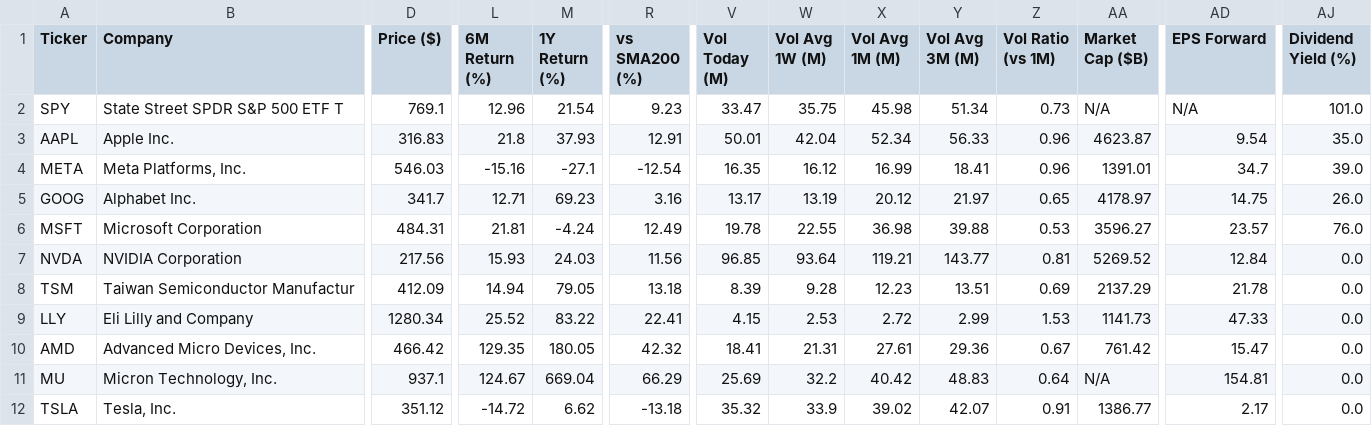
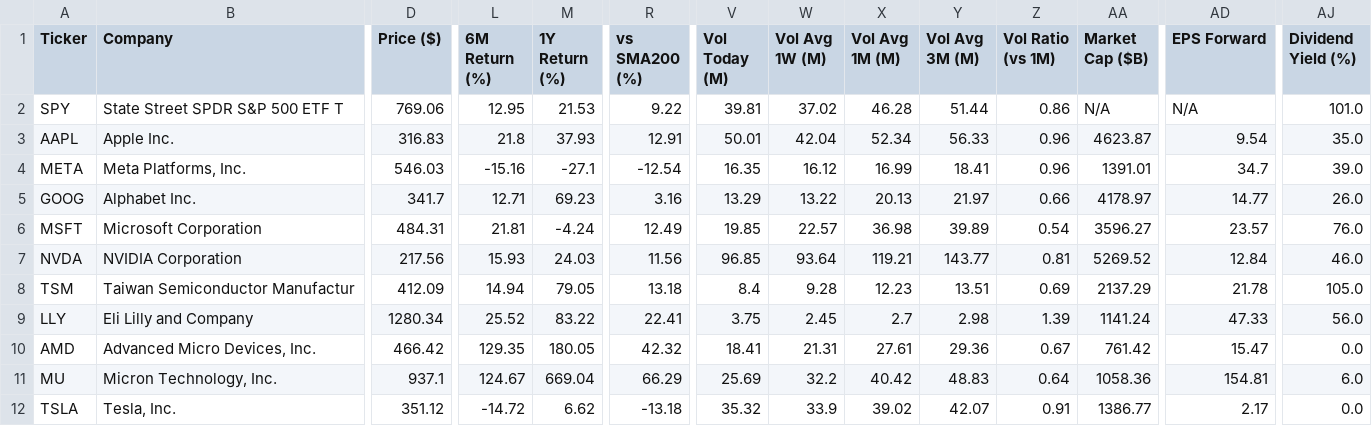
Before and after one commit to runyuzhang1007/stock-dashboard, a CSV file: stock_analysis.csv, drawn as a sheet; only a part is shown, gaps mark what is left out; the diff names each change by its address in the sheet, - before the commit and + after, or states it on an @@ line.

```diff
--- a/stock_analysis.csv
+++ b/stock_analysis.csv
-D2 (Price ($)): 769.1
+D2 (Price ($)): 769.06
-L2 (6M Return (%)): 12.96
+L2 (6M Return (%)): 12.95
-M2 (1Y Return (%)): 21.54
+M2 (1Y Return (%)): 21.53
-R2 (vs SMA200 (%)): 9.23
+R2 (vs SMA200 (%)): 9.22
-V2 (Vol Today (M)): 33.47
+V2 (Vol Today (M)): 39.81
-W2 (Vol Avg 1W (M)): 35.75
+W2 (Vol Avg 1W (M)): 37.02
-X2 (Vol Avg 1M (M)): 45.98
+X2 (Vol Avg 1M (M)): 46.28
-Y2 (Vol Avg 3M (M)): 51.34
+Y2 (Vol Avg 3M (M)): 51.44
-Z2 (Vol Ratio (vs 1M)): 0.73
+Z2 (Vol Ratio (vs 1M)): 0.86
-V5 (Vol Today (M)): 13.17
+V5 (Vol Today (M)): 13.29
-W5 (Vol Avg 1W (M)): 13.19
+W5 (Vol Avg 1W (M)): 13.22
-X5 (Vol Avg 1M (M)): 20.12
+X5 (Vol Avg 1M (M)): 20.13
-Z5 (Vol Ratio (vs 1M)): 0.65
+Z5 (Vol Ratio (vs 1M)): 0.66
-AD5 (EPS Forward): 14.75
+AD5 (EPS Forward): 14.77
-V6 (Vol Today (M)): 19.78
+V6 (Vol Today (M)): 19.85
-W6 (Vol Avg 1W (M)): 22.55
+W6 (Vol Avg 1W (M)): 22.57
-Y6 (Vol Avg 3M (M)): 39.88
+Y6 (Vol Avg 3M (M)): 39.89
-Z6 (Vol Ratio (vs 1M)): 0.53
+Z6 (Vol Ratio (vs 1M)): 0.54
-AJ7 (Dividend Yield (%)): 0.0
+AJ7 (Dividend Yield (%)): 46.0
-V8 (Vol Today (M)): 8.39
+V8 (Vol Today (M)): 8.4
-AJ8 (Dividend Yield (%)): 0.0
+AJ8 (Dividend Yield (%)): 105.0
-V9 (Vol Today (M)): 4.15
+V9 (Vol Today (M)): 3.75
-W9 (Vol Avg 1W (M)): 2.53
+W9 (Vol Avg 1W (M)): 2.45
-X9 (Vol Avg 1M (M)): 2.72
+X9 (Vol Avg 1M (M)): 2.7
-Y9 (Vol Avg 3M (M)): 2.99
+Y9 (Vol Avg 3M (M)): 2.98
-Z9 (Vol Ratio (vs 1M)): 1.53
+Z9 (Vol Ratio (vs 1M)): 1.39
-AA9 (Market Cap ($B)): 1141.73
+AA9 (Market Cap ($B)): 1141.24
-AJ9 (Dividend Yield (%)): 0.0
+AJ9 (Dividend Yield (%)): 56.0
-AA11 (Market Cap ($B)): N/A
+AA11 (Market Cap ($B)): 1058.36
-AJ11 (Dividend Yield (%)): 0.0
+AJ11 (Dividend Yield (%)): 6.0
```
Also changed, not shown: 1 other file.
